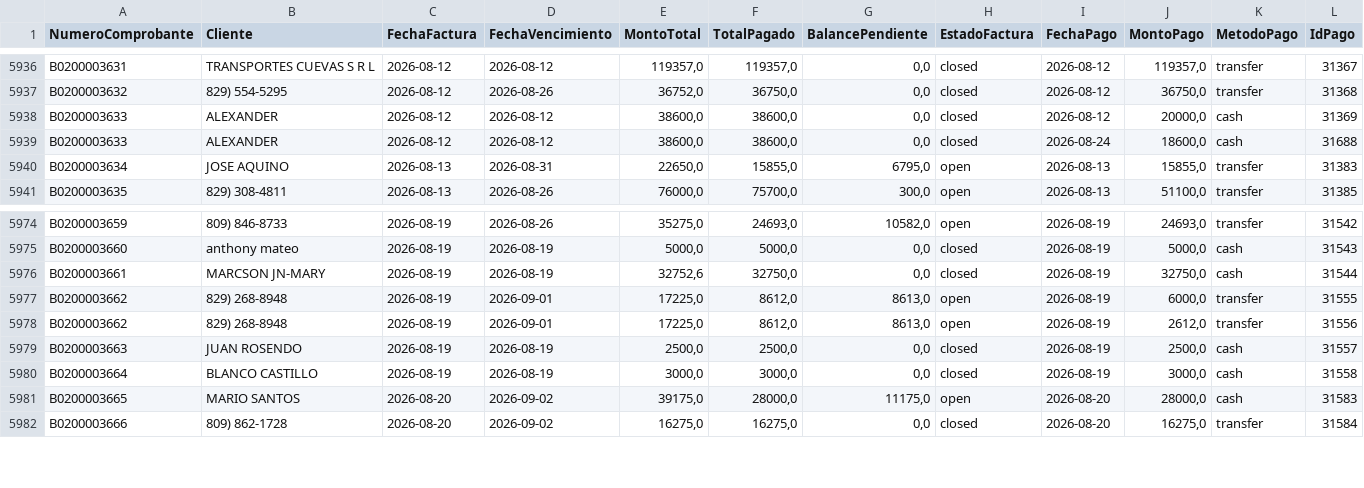
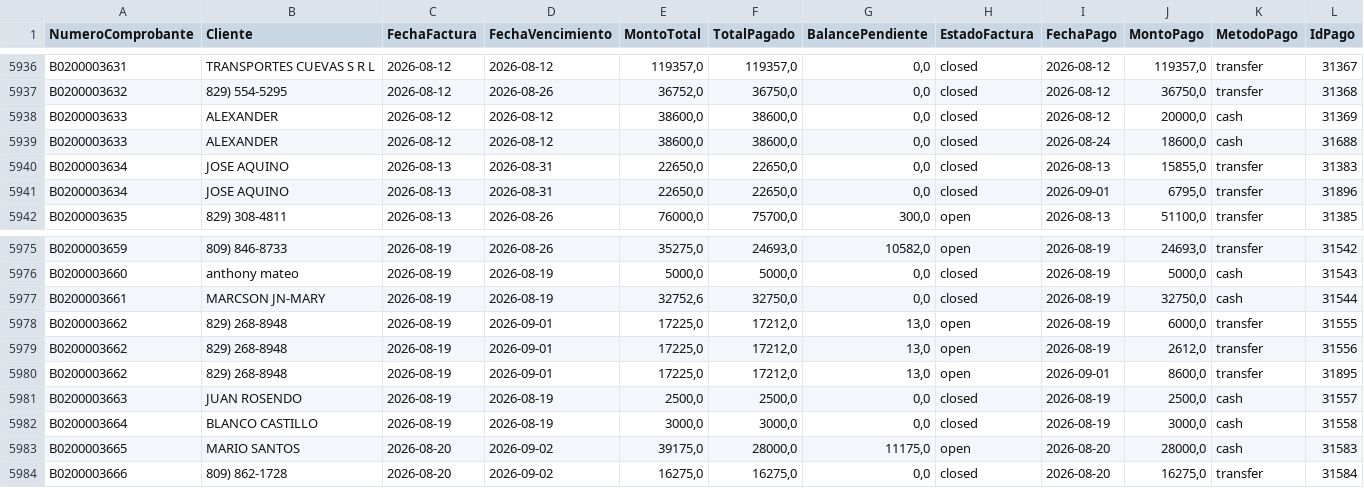
Before and after one commit to Osiris-14/reporte-cxc-alegra, a CSV file: cxc_Pagos.csv, drawn as a sheet; only a part is shown, gaps mark what is left out.

```diff
--- a/cxc_Pagos.csv
+++ b/cxc_Pagos.csv
@@ -5939,3 +5939,4 @@ B0200003633,ALEXANDER,2026-08-12,2026-08-12,"38600,0","38600,0","0,0",closed,202
 B0200003633,ALEXANDER,2026-08-12,2026-08-12,"38600,0","38600,0","0,0",closed,2026-08-24,"18600,0",cash,31688
-B0200003634,JOSE AQUINO,2026-08-13,2026-08-31,"22650,0","15855,0","6795,0",open,2026-08-13,"15855,0",transfer,31383
+B0200003634,JOSE AQUINO,2026-08-13,2026-08-31,"22650,0","22650,0","0,0",closed,2026-08-13,"15855,0",transfer,31383
+B0200003634,JOSE AQUINO,2026-08-13,2026-08-31,"22650,0","22650,0","0,0",closed,2026-09-01,"6795,0",transfer,31896
 B0200003635,829) 308-4811,2026-08-13,2026-08-26,"76000,0","75700,0","300,0",open,2026-08-13,"51100,0",transfer,31385
@@ -5976,4 +5977,5 @@ B0200003660,anthony mateo,2026-08-19,2026-08-19,"5000,0","5000,0","0,0",closed,2
 B0200003661,MARCSON JN-MARY,2026-08-19,2026-08-19,"32752,6","32750,0","0,0",closed,2026-08-19,"32750,0",cash,31544
-B0200003662,829) 268-8948,2026-08-19,2026-09-01,"17225,0","8612,0","8613,0",open,2026-08-19,"6000,0",transfer,31555
-B0200003662,829) 268-8948,2026-08-19,2026-09-01,"17225,0","8612,0","8613,0",open,2026-08-19,"2612,0",transfer,31556
+B0200003662,829) 268-8948,2026-08-19,2026-09-01,"17225,0","17212,0","13,0",open,2026-08-19,"6000,0",transfer,31555
+B0200003662,829) 268-8948,2026-08-19,2026-09-01,"17225,0","17212,0","13,0",open,2026-08-19,"2612,0",transfer,31556
+B0200003662,829) 268-8948,2026-08-19,2026-09-01,"17225,0","17212,0","13,0",open,2026-09-01,"8600,0",transfer,31895
 B0200003663,JUAN ROSENDO,2026-08-19,2026-08-19,"2500,0","2500,0","0,0",closed,2026-08-19,"2500,0",cash,31557
```
Also changed, not shown: cxc_Cuentasporcobrar.csv.
